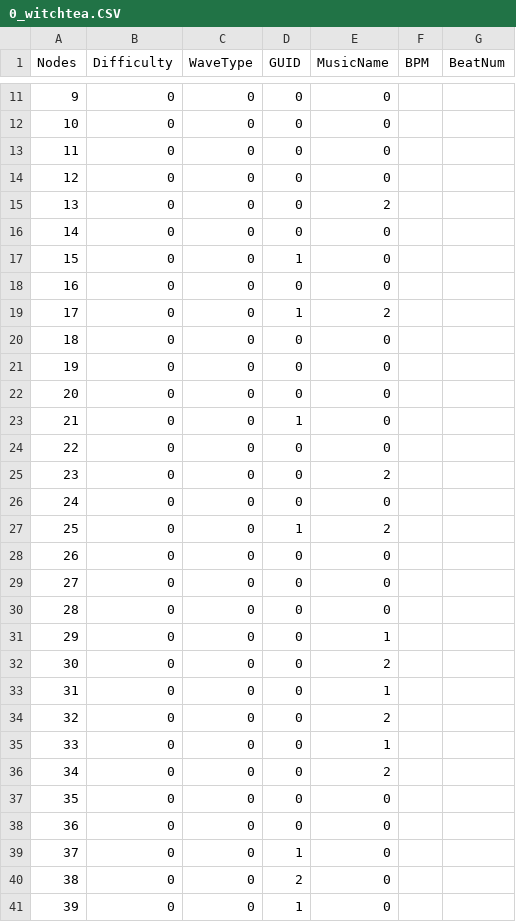
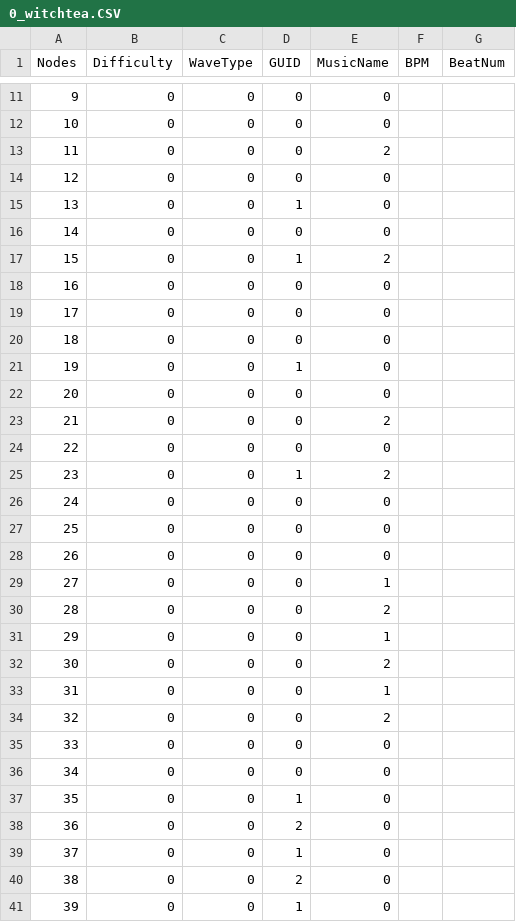
Before and after one commit to jellysis-xreal/CRUSH-BEAR, a CSV file: Assets/Resources/Data/0_witchtea.CSV, drawn as a sheet; only a part is shown, gaps mark what is left out; the diff covers the shown part only.

```diff
--- a/Assets/Resources/Data/0_witchtea.CSV
+++ b/Assets/Resources/Data/0_witchtea.CSV
@@ -12,20 +12,20 @@ Nodes,Difficulty,WaveType,GUID,MusicName,BPM,BeatNum
 10,0,0,0,0,,
-11,0,0,0,0,,
+11,0,0,0,2,,
 12,0,0,0,0,,
-13,0,0,0,2,,
+13,0,0,1,0,,
 14,0,0,0,0,,
-15,0,0,1,0,,
+15,0,0,1,2,,
 16,0,0,0,0,,
-17,0,0,1,2,,
+17,0,0,0,0,,
 18,0,0,0,0,,
-19,0,0,0,0,,
+19,0,0,1,0,,
 20,0,0,0,0,,
-21,0,0,1,0,,
+21,0,0,0,2,,
 22,0,0,0,0,,
-23,0,0,0,2,,
+23,0,0,1,2,,
 24,0,0,0,0,,
-25,0,0,1,2,,
+25,0,0,0,0,,
 26,0,0,0,0,,
-27,0,0,0,0,,
-28,0,0,0,0,,
+27,0,0,0,1,,
+28,0,0,0,2,,
 29,0,0,0,1,,
@@ -34,6 +34,6 @@ Nodes,Difficulty,WaveType,GUID,MusicName,BPM,BeatNum
 32,0,0,0,2,,
-33,0,0,0,1,,
-34,0,0,0,2,,
-35,0,0,0,0,,
-36,0,0,0,0,,
+33,0,0,0,0,,
+34,0,0,0,0,,
+35,0,0,1,0,,
+36,0,0,2,0,,
 37,0,0,1,0,,
```
Also changed, not shown: 57 edited cells elsewhere in this file, 9 other files.
